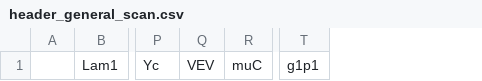
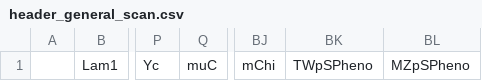
Before and after one commit to davidsuarezr/MDEO, a CSV file: header_general_scan.csv, drawn as a sheet; only a part is shown, gaps mark what is left out; removed rows and columns are numbered as before the commit, all else as after; the diff names each change by its address in the sheet, - before the commit and + after, or states it on an @@ line.

```diff
--- a/header_general_scan.csv
+++ b/header_general_scan.csv
-column Q, row 1: VEV
-column T, row 1: g1p1
+column BJ, row 1: mChi
+column BK, row 1: TWpSPheno
+column BL, row 1: MZpSPheno
```
Also changed, not shown: 13 other files.
